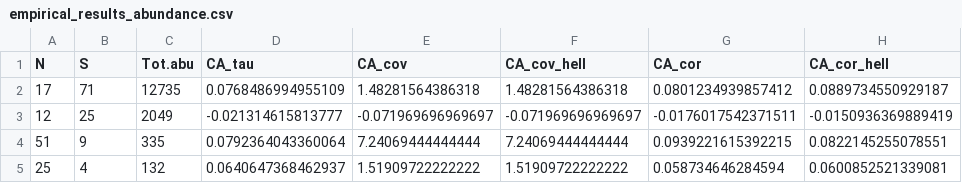
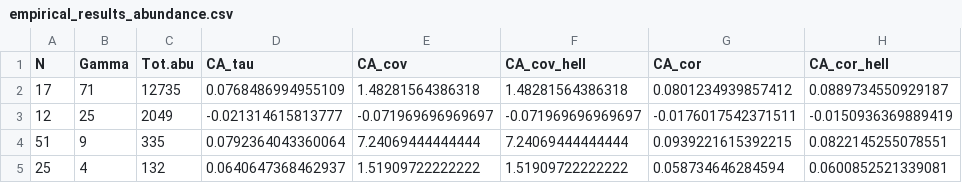
Before and after one commit to petrkeil/spasm, a CSV file: analyses/empirical_results_abundance.csv, drawn as a sheet; only a part is shown; the diff names each change by its address in the sheet, - before the commit and + after, or states it on an @@ line.

```diff
--- a/analyses/empirical_results_abundance.csv
+++ b/analyses/empirical_results_abundance.csv
-B1: S
+B1: Gamma
```
Also changed, not shown: analyses/empirical_results_binary.csv, 24 other files.
